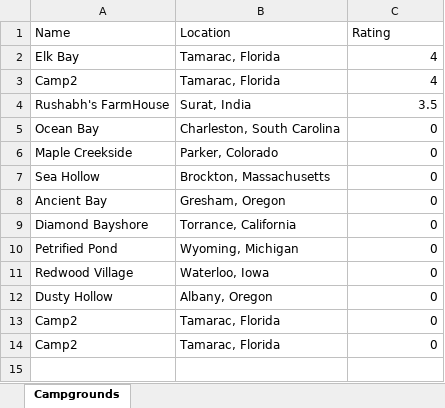
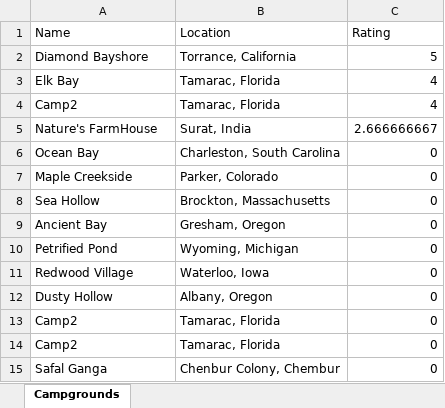
Before and after one commit to Sushant0412/CampQuest, an Excel workbook: analytics/campgrounds.xlsx, sheet Campgrounds, drawn as a sheet; values as stored, in another font and other column widths than the file's, no borders; removed rows and columns are numbered as before the commit, all else as after; the diff names each change by its address in the sheet, - before the commit and + after, or states it on an @@ line.

```diff
--- a/analytics/campgrounds.xlsx (sheet Campgrounds)
+++ b/analytics/campgrounds.xlsx (sheet Campgrounds)
+row 2: Diamond Bayshore | Torrance, California | 5
-row 4: Rushabh's FarmHouse | Surat, India | 3.5
+row 5: Nature's FarmHouse | Surat, India | 2.666666667
-row 9: Diamond Bayshore | Torrance, California | 0
+row 15: Safal Ganga | Chenbur Colony, Chembur | 0
```
Also changed, not shown: 1 other file.
